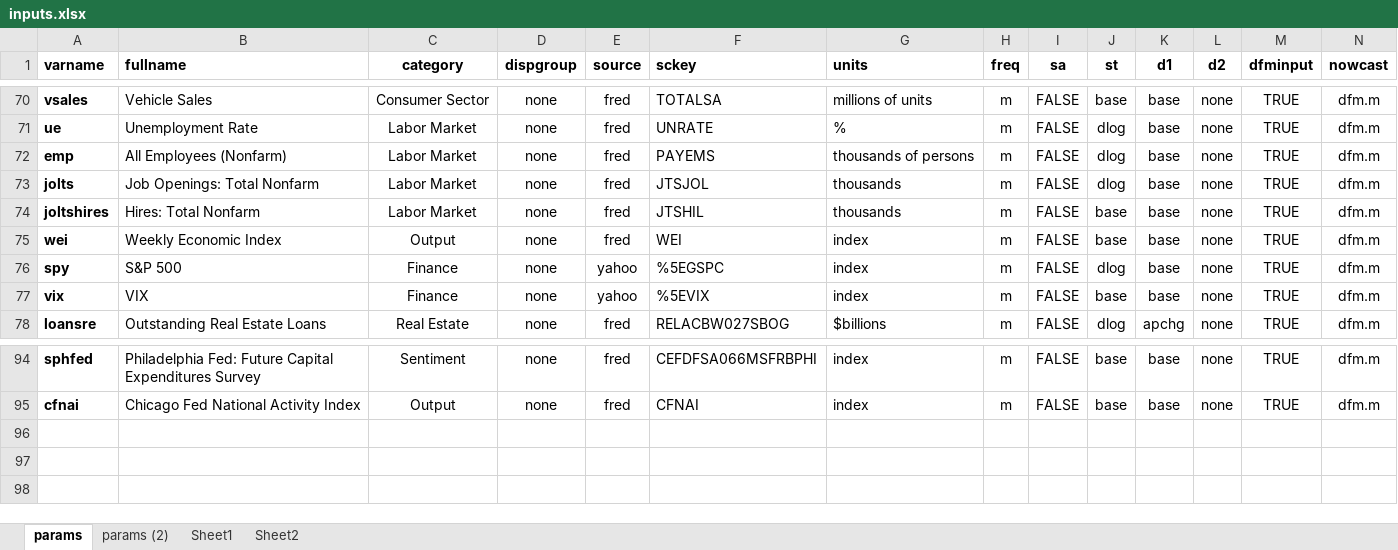
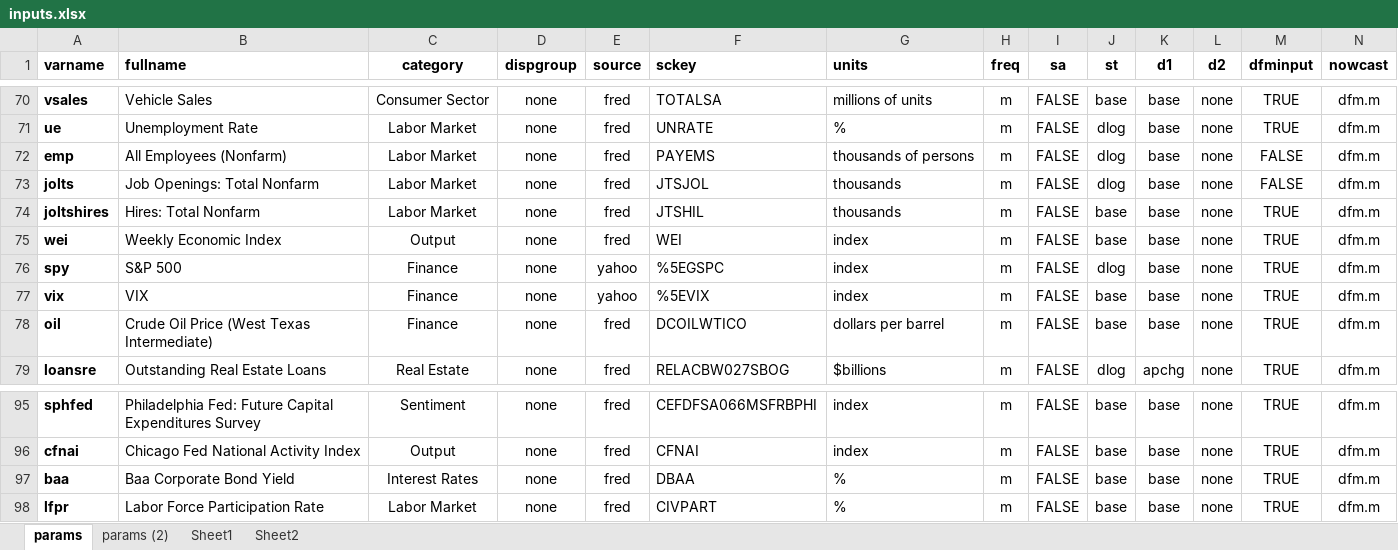
Before and after one commit to bongohead/econforecasting-r, an Excel workbook: model-inputs/inputs.xlsx, sheet params, drawn as a sheet; only a part is shown, gaps mark what is left out; values as stored, in another font and other column widths than the file's, no borders; conditional formats and table styles not drawn; the diff names each change by its address in the sheet, - before the commit and + after, or states it on an @@ line.

```diff
--- a/model-inputs/inputs.xlsx (sheet params)
+++ b/model-inputs/inputs.xlsx (sheet params)
-M72:M73 (dfminput): TRUE
+M72:M73 (dfminput): FALSE
+row 78: oil | Crude Oil Price (West Texas Intermediate) | Finance | none | fred | DCOILWTICO | dollars per barrel | m | FALSE | base | base | none | TRUE | dfm.m
+row 97: baa | Baa Corporate Bond Yield | Interest Rates | none | fred | DBAA | % | m | FALSE | base | base | none | TRUE | dfm.m
+row 98: lfpr | Labor Force Participation Rate | Labor Market | none | fred | CIVPART | % | m | FALSE | base | base | none | TRUE | dfm.m
```
Also changed, not shown: 5 other files.
